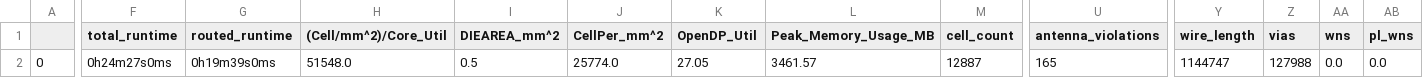
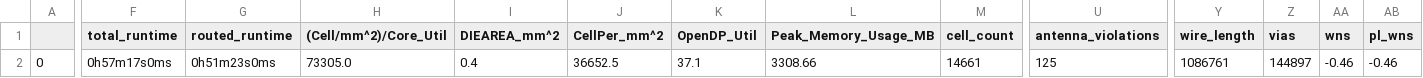
Before and after one commit to Wevel/ExperiarSoC, a CSV file: signoff/ExperiarCore/final_summary_report.csv, drawn as a sheet; only a part is shown, gaps mark what is left out; the diff covers the shown part only; the diff names each change by its address in the sheet, - before the commit and + after, or states it on an @@ line.

Commit message:
Fixes to core pipe control and memory access. Not complete.

```diff
--- a/signoff/ExperiarCore/final_summary_report.csv
+++ b/signoff/ExperiarCore/final_summary_report.csv
-F2 (total_runtime): 0h24m27s0ms
+F2 (total_runtime): 0h57m17s0ms
-G2 (routed_runtime): 0h19m39s0ms
+G2 (routed_runtime): 0h51m23s0ms
-H2 ((Cell/mm^2)/Core_Util): 51548.0
+H2 ((Cell/mm^2)/Core_Util): 73305.0
-I2 (DIEAREA_mm^2): 0.5
+I2 (DIEAREA_mm^2): 0.4
-J2 (CellPer_mm^2): 25774.0
+J2 (CellPer_mm^2): 36652.5
-K2 (OpenDP_Util): 27.05
+K2 (OpenDP_Util): 37.1
-L2 (Peak_Memory_Usage_MB): 3461.57
+L2 (Peak_Memory_Usage_MB): 3308.66
-M2 (cell_count): 12887
+M2 (cell_count): 14661
-U2 (antenna_violations): 165
+U2 (antenna_violations): 125
-Y2 (wire_length): 1144747
+Y2 (wire_length): 1086761
-Z2 (vias): 127988
+Z2 (vias): 144897
-AA2 (wns): 0.0
+AA2 (wns): -0.46
-AB2 (pl_wns): 0.0
+AB2 (pl_wns): -0.46
```
Also changed, not shown: 26 edited cells elsewhere in this file, 31 other files.
